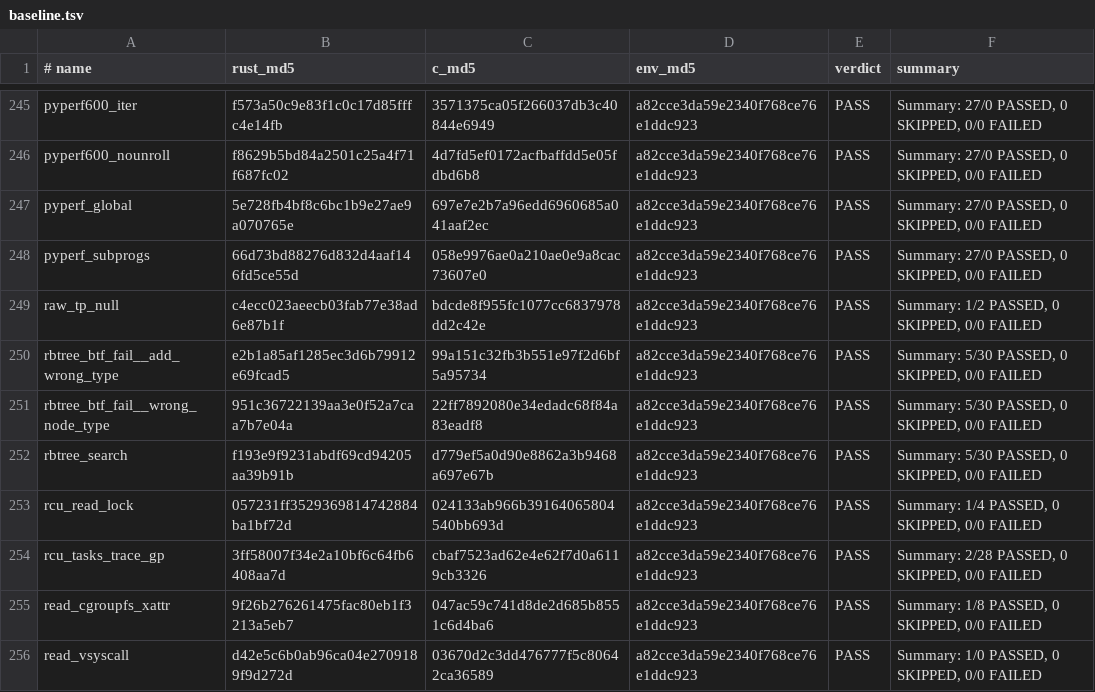
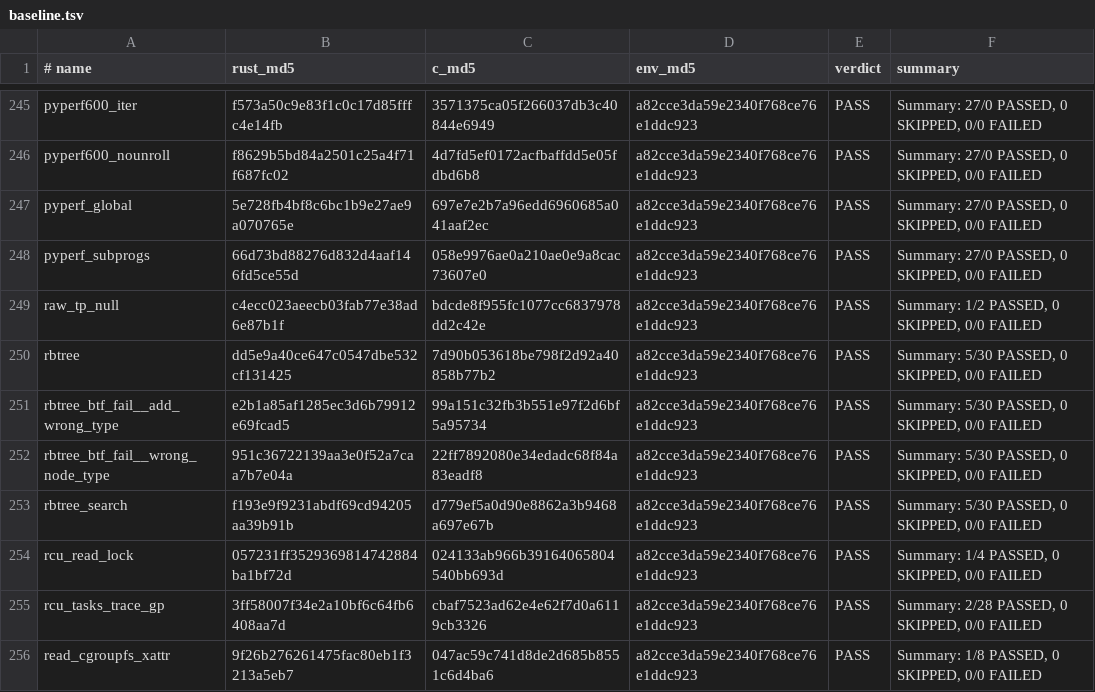
Before and after one commit to prozak/rust-selftests, a TSV file: qemu/gate/baseline.tsv, drawn as a sheet; only a part is shown, gaps mark what is left out; the shorter side is filled out with more unchanged rows.

```diff
--- a/qemu/gate/baseline.tsv
+++ b/qemu/gate/baseline.tsv
@@ -249,2 +249,3 @@ pyperf_subprogs	66d73bd88276d832d4aaf146fd5ce55d	058e9976ae0a210ae0e9a8cac73607e
 raw_tp_null	c4ecc023aeecb03fab77e38ad6e87b1f	bdcde8f955fc1077cc6837978dd2c42e	a82cce3da59e2340f768ce76e1ddc923	PASS	Summary: 1/2 PASSED, 0 SKIPPED, 0/0 FAILED
+rbtree	dd5e9a40ce647c0547dbe532cf131425	7d90b053618be798f2d92a40858b77b2	a82cce3da59e2340f768ce76e1ddc923	PASS	Summary: 5/30 PASSED, 0 SKIPPED, 0/0 FAILED
 rbtree_btf_fail__add_wrong_type	e2b1a85af1285ec3d6b79912e69fcad5	99a151c32fb3b551e97f2d6bf5a95734	a82cce3da59e2340f768ce76e1ddc923	PASS	Summary: 5/30 PASSED, 0 SKIPPED, 0/0 FAILED
```
Also changed, not shown: equiv/results/baseline.tsv, 1 other file.
